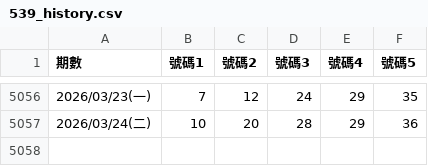
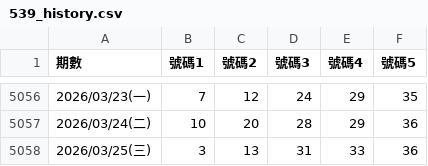
Before and after one commit to aqua5230/539analyzer, a CSV file: 539_history.csv, drawn as a sheet; only a part is shown, gaps mark what is left out.

```diff
--- a/539_history.csv
+++ b/539_history.csv
@@ -5057 +5057,2 @@
 2026/03/24(二),10,20,28,29,36
+2026/03/25(三),3,13,31,33,36
```
